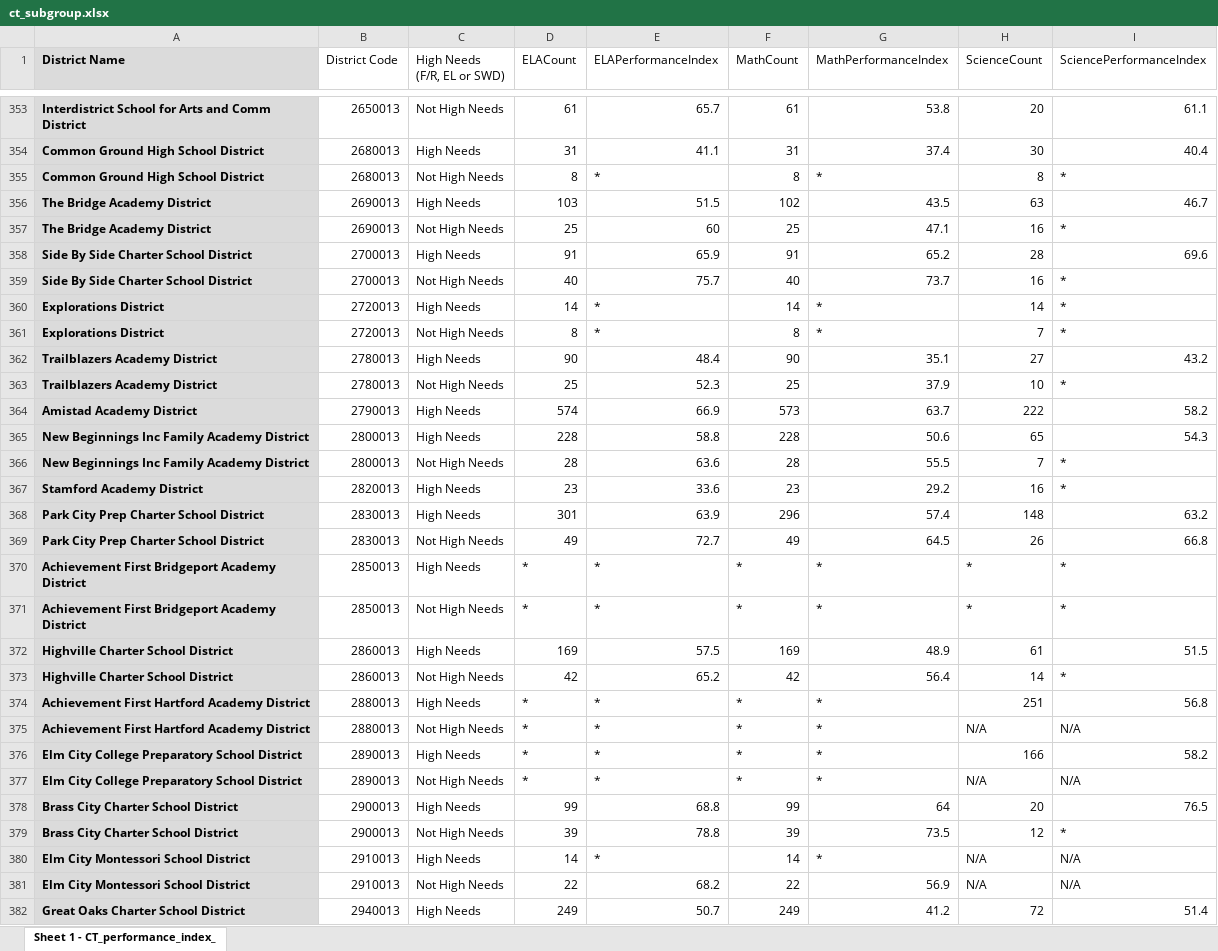
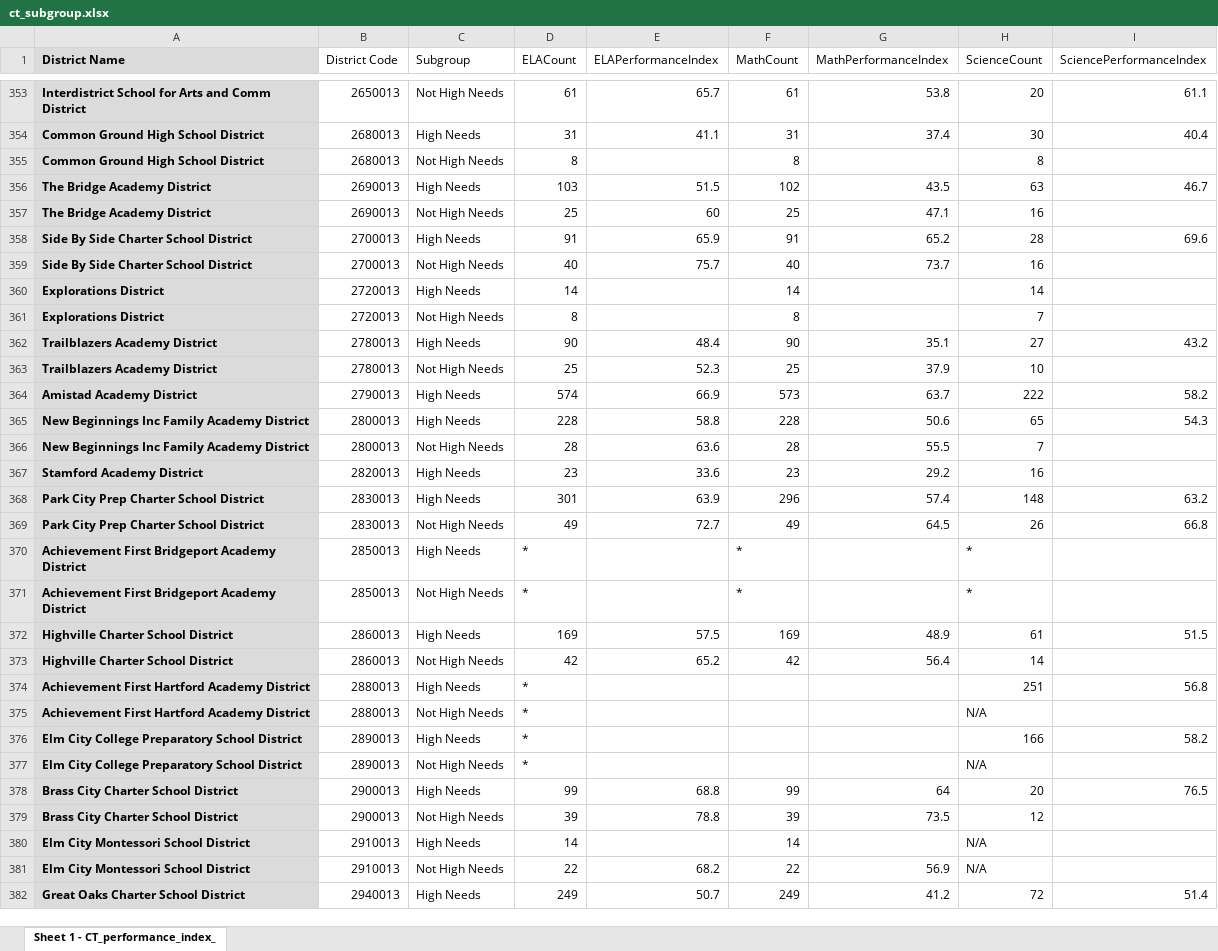
Before and after one commit to Conservation-Law-Foundation/healthscore, an Excel workbook: ct_subgroup.xlsx, sheet Sheet 1 - CT_performance_index_, drawn as a sheet; only a part is shown, gaps mark what is left out; values as stored, in another font and other column widths than the file's, no borders; the diff covers the shown part only; the diff names each change by its address in the sheet, - before the commit and + after, or states it on an @@ line.

```diff
--- a/ct_subgroup.xlsx (sheet Sheet 1 - CT_performance_index_)
+++ b/ct_subgroup.xlsx (sheet Sheet 1 - CT_performance_index_)
-C1: High Needs (F/R, EL or SWD)
+C1: Subgroup
-E355 (ELAPerformanceIndex): *
+E355 (ELAPerformanceIndex): (empty)
-G355 (MathPerformanceIndex): *
+G355 (MathPerformanceIndex): (empty)
-I355 (SciencePerformanceIndex): *
+I355 (SciencePerformanceIndex): (empty)
-I357 (SciencePerformanceIndex): *
+I357 (SciencePerformanceIndex): (empty)
-I359:I361 (SciencePerformanceIndex): *
+I359:I361 (SciencePerformanceIndex): (empty)
-E360:E361 (ELAPerformanceIndex): *
+E360:E361 (ELAPerformanceIndex): (empty)
-G360:G361 (MathPerformanceIndex): *
+G360:G361 (MathPerformanceIndex): (empty)
-I363 (SciencePerformanceIndex): *
+I363 (SciencePerformanceIndex): (empty)
-I366:I367 (SciencePerformanceIndex): *
+I366:I367 (SciencePerformanceIndex): (empty)
-E370:E371 (ELAPerformanceIndex): *
+E370:E371 (ELAPerformanceIndex): (empty)
-G370:G371 (MathPerformanceIndex): *
+G370:G371 (MathPerformanceIndex): (empty)
-I370:I371 (SciencePerformanceIndex): *
+I370:I371 (SciencePerformanceIndex): (empty)
-I373 (SciencePerformanceIndex): *
+I373 (SciencePerformanceIndex): (empty)
-E374:E377 (ELAPerformanceIndex): *
+E374:E377 (ELAPerformanceIndex): (empty)
-F374:F377 (MathCount): *
+F374:F377 (MathCount): (empty)
-G374:G377 (MathPerformanceIndex): *
+G374:G377 (MathPerformanceIndex): (empty)
-I375 (SciencePerformanceIndex): N/A
+I375 (SciencePerformanceIndex): (empty)
-I377 (SciencePerformanceIndex): N/A
+I377 (SciencePerformanceIndex): (empty)
-I379 (SciencePerformanceIndex): *
+I379 (SciencePerformanceIndex): (empty)
-E380 (ELAPerformanceIndex): *
+E380 (ELAPerformanceIndex): (empty)
-G380 (MathPerformanceIndex): *
+G380 (MathPerformanceIndex): (empty)
-I380:I381 (SciencePerformanceIndex): N/A
+I380:I381 (SciencePerformanceIndex): (empty)
```
Also changed, not shown: 62 edited cells elsewhere in this sheet, ct_accountability.xlsx, 8 other files.
